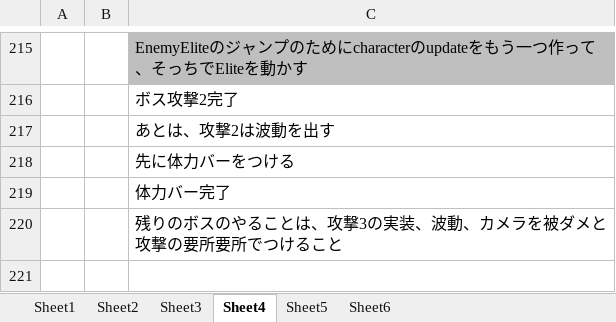
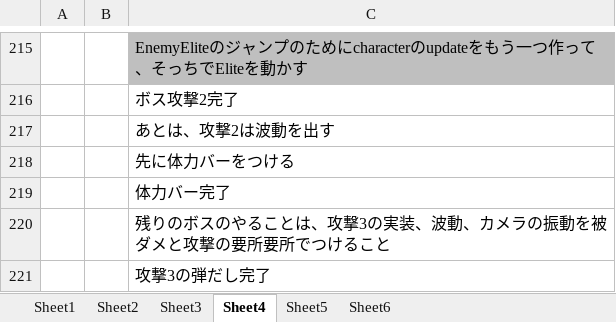
Before and after one commit to hir4rin/2025_winter, an Excel workbook: 冬休みコスト表.xlsx, sheet Sheet4, drawn as a sheet; only a part is shown, gaps mark what is left out; values as stored, in another font and other column widths than the file's, no borders; the diff names each change by its address in the sheet, - before the commit and + after, or states it on an @@ line.

```diff
--- a/冬休みコスト表.xlsx (sheet Sheet4)
+++ b/冬休みコスト表.xlsx (sheet Sheet4)
-C220: 残りのボスのやることは、攻撃3の実装、波動、カメラを被ダメと攻撃の要所要所でつけること
+C220: 残りのボスのやることは、攻撃3の実装、波動、カメラの振動を被ダメと攻撃の要所要所でつけること
+row 221:  |  | 攻撃3の弾だし完了
```
Also changed, not shown: 9 other files.
